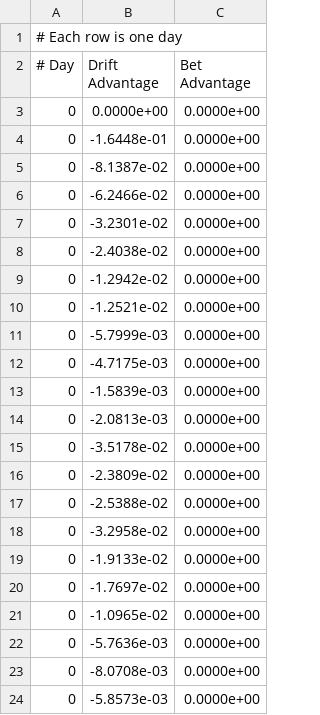
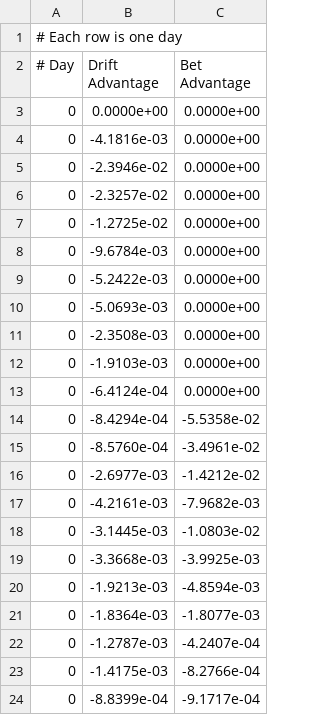
Before and after one commit to athena-ye/Simplified-Drift-Modeling, a CSV file: figs/da[0.2]ba0.0.csv, drawn as a sheet; only a part is shown; the diff covers the shown part only.

```diff
--- a/figs/da[0.2]ba0.0.csv
+++ b/figs/da[0.2]ba0.0.csv
@@ -3,22 +3,22 @@
 0, 0.0000e+00, 0.0000e+00
-0, -1.6448e-01, 0.0000e+00
-0, -8.1387e-02, 0.0000e+00
-0, -6.2466e-02, 0.0000e+00
-0, -3.2301e-02, 0.0000e+00
-0, -2.4038e-02, 0.0000e+00
-0, -1.2942e-02, 0.0000e+00
-0, -1.2521e-02, 0.0000e+00
-0, -5.7999e-03, 0.0000e+00
-0, -4.7175e-03, 0.0000e+00
-0, -1.5839e-03, 0.0000e+00
-0, -2.0813e-03, 0.0000e+00
-0, -3.5178e-02, 0.0000e+00
-0, -2.3809e-02, 0.0000e+00
-0, -2.5388e-02, 0.0000e+00
-0, -3.2958e-02, 0.0000e+00
-0, -1.9133e-02, 0.0000e+00
-0, -1.7697e-02, 0.0000e+00
-0, -1.0965e-02, 0.0000e+00
-0, -5.7636e-03, 0.0000e+00
-0, -8.0708e-03, 0.0000e+00
-0, -5.8573e-03, 0.0000e+00
+0, -4.1816e-03, 0.0000e+00
+0, -2.3946e-02, 0.0000e+00
+0, -2.3257e-02, 0.0000e+00
+0, -1.2725e-02, 0.0000e+00
+0, -9.6784e-03, 0.0000e+00
+0, -5.2422e-03, 0.0000e+00
+0, -5.0693e-03, 0.0000e+00
+0, -2.3508e-03, 0.0000e+00
+0, -1.9103e-03, 0.0000e+00
+0, -6.4124e-04, 0.0000e+00
+0, -8.4294e-04, -5.5358e-02
+0, -8.5760e-04, -3.4961e-02
+0, -2.6977e-03, -1.4212e-02
+0, -4.2161e-03, -7.9682e-03
+0, -3.1445e-03, -1.0803e-02
+0, -3.3668e-03, -3.9925e-03
+0, -1.9213e-03, -4.8594e-03
+0, -1.8364e-03, -1.8077e-03
+0, -1.2787e-03, -4.2407e-04
+0, -1.4175e-03, -8.2766e-04
+0, -8.8399e-04, -9.1717e-04
```
Also changed, not shown: 56 edited cells elsewhere in this file, figs/da[0.17777778]ba0.0.csv, figs/da[0.]ba0.0.csv, 3 other files.
